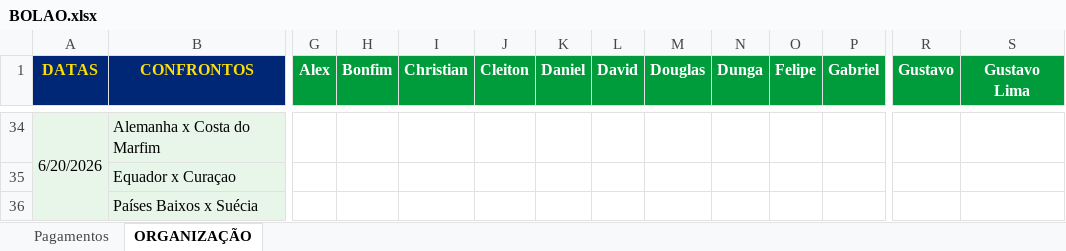
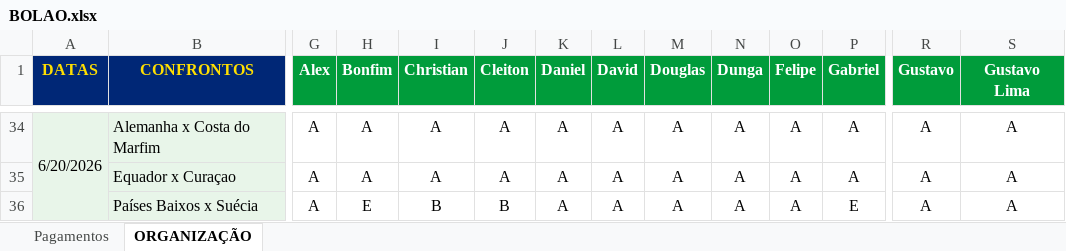
Before and after one commit to ChristianBranco/BolaoCopa, an Excel workbook: BOLAO.xlsx, sheet ORGANIZAÇÃO, drawn as a sheet; only a part is shown, gaps mark what is left out; values as stored, in another font and other column widths than the file's, no borders; conditional formats not drawn; the diff covers the shown part only; the diff names each change by its address in the sheet, - before the commit and + after, or states it on an @@ line.

```diff
--- a/BOLAO.xlsx (sheet ORGANIZAÇÃO)
+++ b/BOLAO.xlsx (sheet ORGANIZAÇÃO)
-G34:G36 (Alex): (empty)
+G34:G36 (Alex): A
-H34:H35 (Bonfim): (empty)
+H34:H35 (Bonfim): A
-I34:I35 (Christian): (empty)
+I34:I35 (Christian): A
-J34:J35 (Cleiton): (empty)
+J34:J35 (Cleiton): A
-K34:K36 (Daniel): (empty)
+K34:K36 (Daniel): A
-L34:L36 (David): (empty)
+L34:L36 (David): A
-M34:M36 (Douglas): (empty)
+M34:M36 (Douglas): A
-N34:N36 (Dunga): (empty)
+N34:N36 (Dunga): A
-O34:O36 (Felipe): (empty)
+O34:O36 (Felipe): A
-P34:P35 (Gabriel): (empty)
+P34:P35 (Gabriel): A
-R34:R36 (Gustavo): (empty)
+R34:R36 (Gustavo): A
-S34:S36 (Gustavo Lima): (empty)
+S34:S36 (Gustavo Lima): A
-H36 (Bonfim): (empty)
+H36 (Bonfim): E
-I36 (Christian): (empty)
+I36 (Christian): B
-J36 (Cleiton): (empty)
+J36 (Cleiton): B
-P36 (Gabriel): (empty)
+P36 (Gabriel): E
```
Also changed, not shown: 1 added row, 1 removed row and 153 edited cells elsewhere in this sheet.
